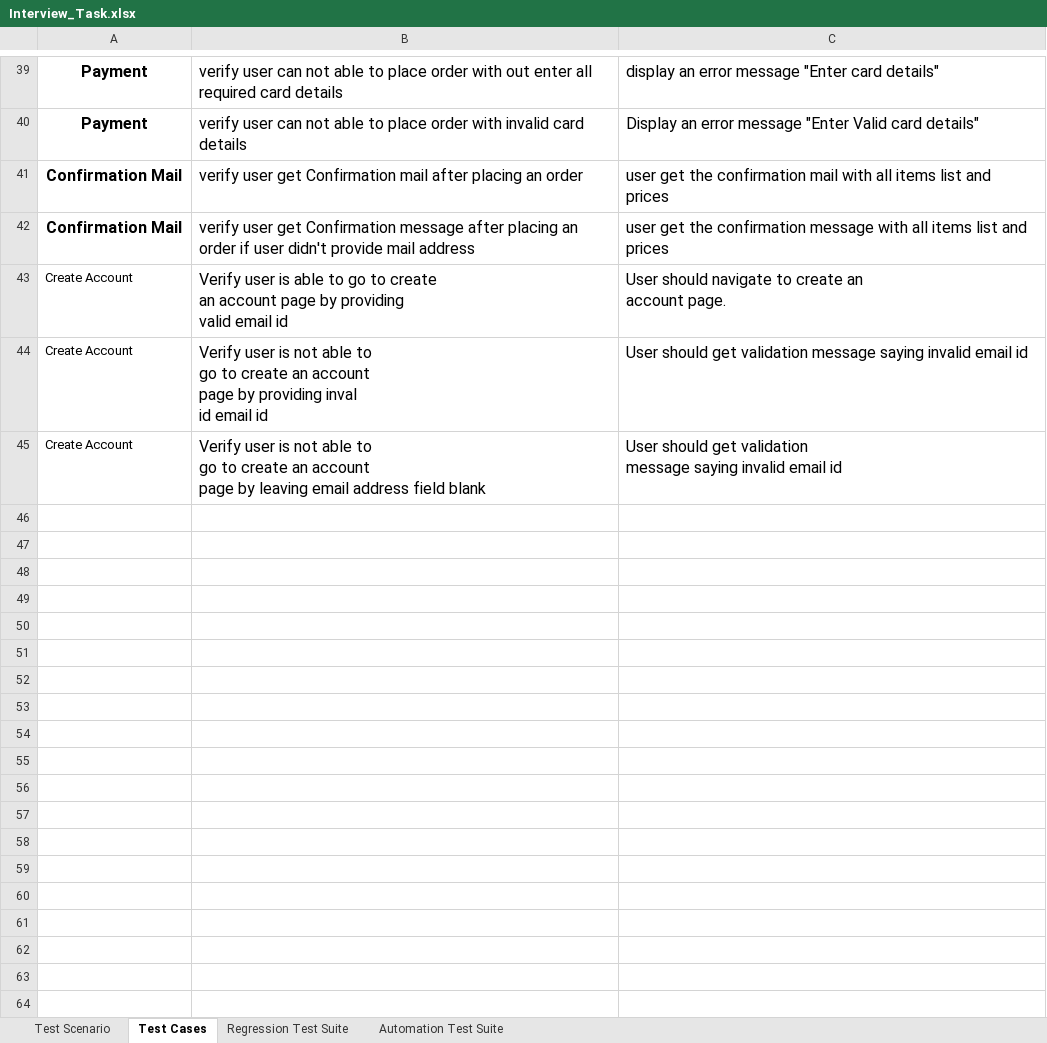
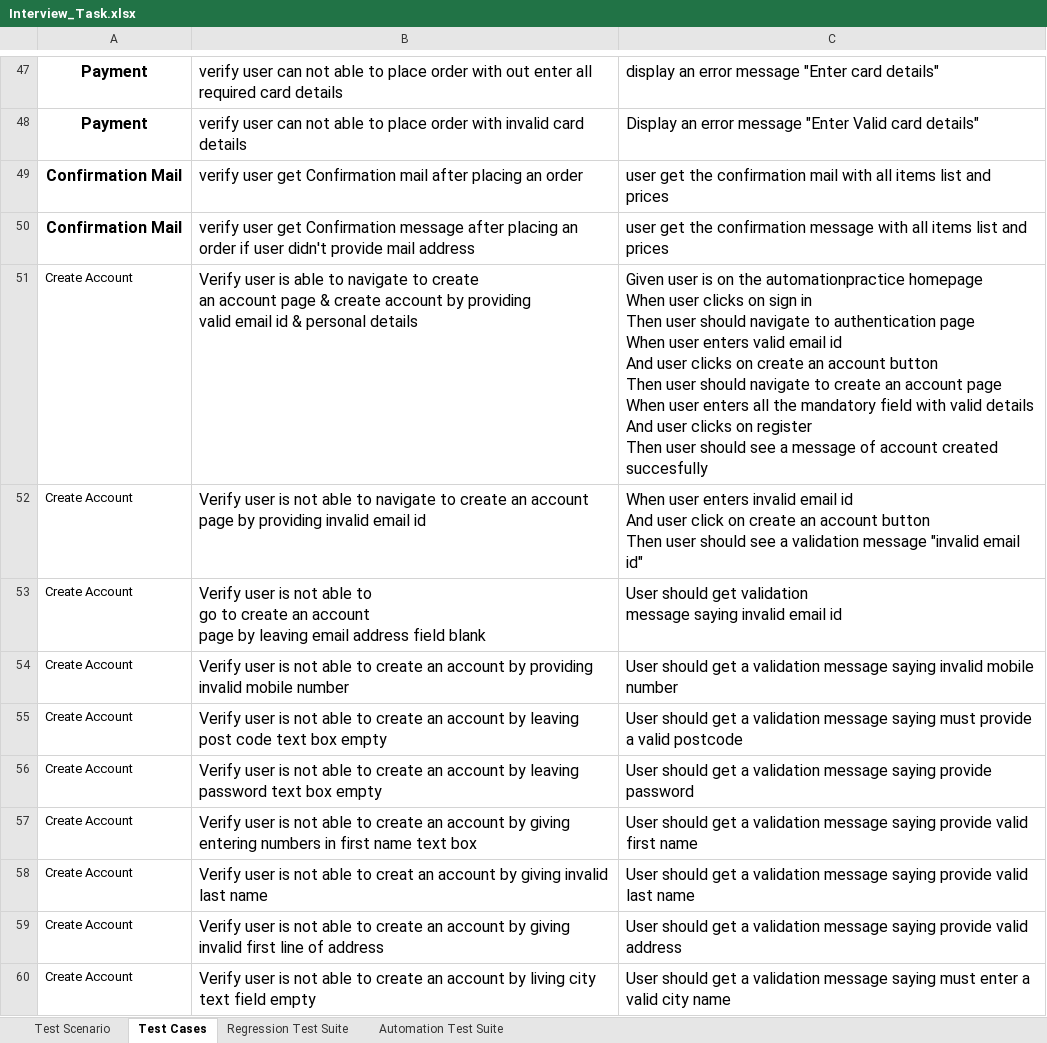
Before and after one commit to Vivek1517/InterviewProject, an Excel workbook: Interview_Task.xlsx, sheet Test Cases, drawn as a sheet; only a part is shown, gaps mark what is left out; values as stored, in another font and other column widths than the file's, no borders; addresses are those after the commit; ↵ is a line break in a cell; the diff covers the shown part only; the diff names each change by its address in the sheet, - before the commit and + after, or states it on an @@ line.

Commit message:
Revert back to my original test case

```diff
--- a/Interview_Task.xlsx (sheet Test Cases)
+++ b/Interview_Task.xlsx (sheet Test Cases)
-B51: …able to go to create ↵ an account page by providing ↵ valid email id
+B51: …able to navigate to create ↵ an account page & create account by providing ↵ valid email id & personal details
-C51: User should navigate to create an ↵ account page.
+C51: Given user is on the automationpractice homepage ↵ When user clicks on sign in ↵ Then user should navigate to authentication page ↵ When user enters valid email id ↵ And user clicks on create an account button ↵ Then user should navigate to create an account page ↵ When user enters all the mandatory field with valid details ↵ And user clicks on register ↵ Then user should see a message of account created succesfully
-B52: …able to ↵ go to create an account ↵ page by providing inval ↵ id email id
+B52: …able to navigate to create an account page by providing invalid email id
-C52: User should get validation message saying invalid email id
+C52: When user enters invalid email id ↵ And user click on create an account button ↵ Then user should see a validation message "invalid email id"
+row 54: Create Account | Verify user is not able to create an account by providing invalid mobile number | User should get a validation message saying invalid mobile number
+row 55: Create Account | Verify user is not able to create an account by leaving post code text box empty | User should get a validation message saying must provide a valid postcode
+row 56: Create Account | Verify user is not able to create an account by leaving password text box empty | User should get a validation message saying provide password
+row 57: Create Account | Verify user is not able to create an account by giving entering numbers in first name text box | User should get a validation message saying provide valid first name
+row 58: Create Account | Verify user is not able to creat an account by giving invalid last name | User should get a validation message saying provide valid last name
+row 59: Create Account | Verify user is not able to create an account by giving invalid first line of address | User should get a validation message saying provide valid address
+row 60: Create Account | Verify user is not able to create an account by living city text field empty | User should get a validation message saying must enter a valid city name
```
Also changed, not shown: 30 added rows, 1 removed row, 3 moved rows and 10 edited cells elsewhere in this sheet, sheet Regression Test Suite, sheet Test Scenario, sheet Automation Test Suite.
